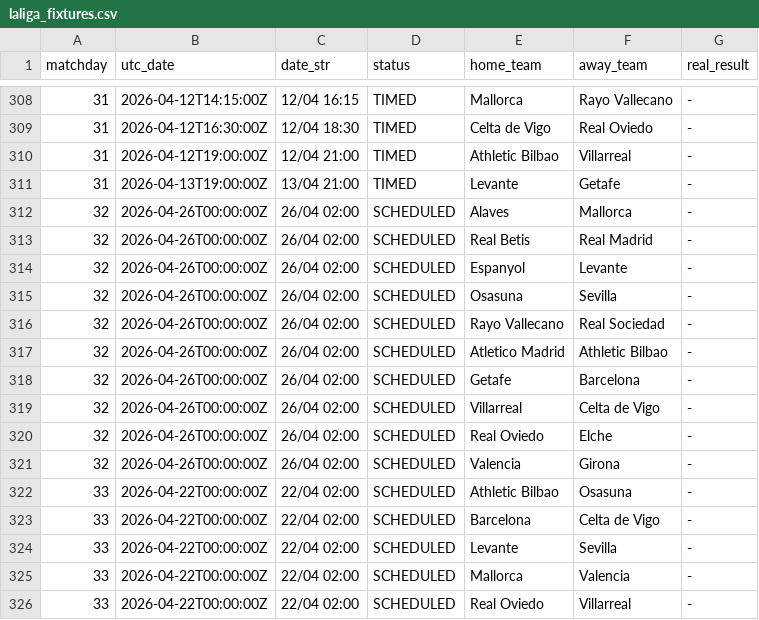
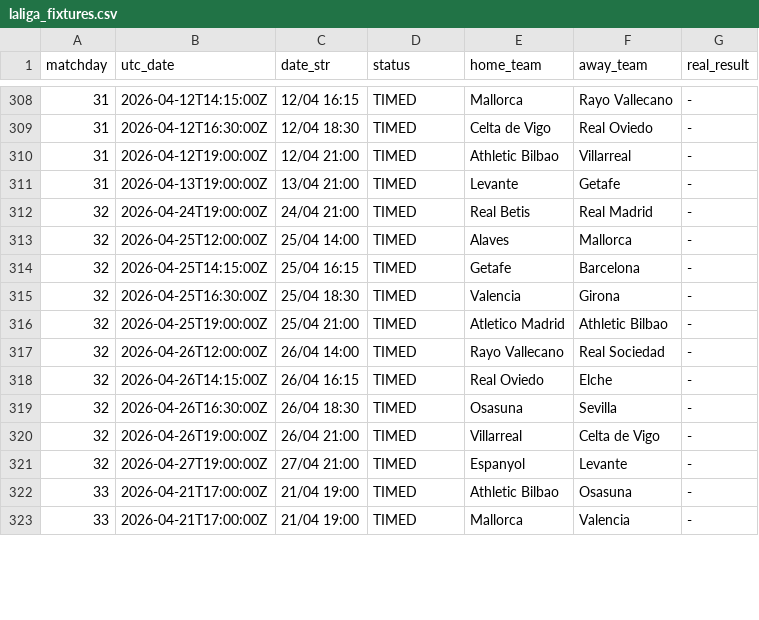
Before and after one commit to YerayPadial/laliga-predictor-ai, a CSV file: data/laliga_fixtures.csv, drawn as a sheet; only a part is shown, gaps mark what is left out; the diff covers the shown part only.

```diff
--- a/data/laliga_fixtures.csv
+++ b/data/laliga_fixtures.csv
@@ -311,16 +311,13 @@ matchday,utc_date,date_str,status,home_team,away_team,real_result
 31,2026-04-13T19:00:00Z,13/04 21:00,TIMED,Levante,Getafe,-
-32,2026-04-26T00:00:00Z,26/04 02:00,SCHEDULED,Alaves,Mallorca,-
-32,2026-04-26T00:00:00Z,26/04 02:00,SCHEDULED,Real Betis,Real Madrid,-
-32,2026-04-26T00:00:00Z,26/04 02:00,SCHEDULED,Espanyol,Levante,-
-32,2026-04-26T00:00:00Z,26/04 02:00,SCHEDULED,Osasuna,Sevilla,-
-32,2026-04-26T00:00:00Z,26/04 02:00,SCHEDULED,Rayo Vallecano,Real Sociedad,-
-32,2026-04-26T00:00:00Z,26/04 02:00,SCHEDULED,Atletico Madrid,Athletic Bilbao,-
-32,2026-04-26T00:00:00Z,26/04 02:00,SCHEDULED,Getafe,Barcelona,-
-32,2026-04-26T00:00:00Z,26/04 02:00,SCHEDULED,Villarreal,Celta de Vigo,-
-32,2026-04-26T00:00:00Z,26/04 02:00,SCHEDULED,Real Oviedo,Elche,-
-32,2026-04-26T00:00:00Z,26/04 02:00,SCHEDULED,Valencia,Girona,-
-33,2026-04-22T00:00:00Z,22/04 02:00,SCHEDULED,Athletic Bilbao,Osasuna,-
-33,2026-04-22T00:00:00Z,22/04 02:00,SCHEDULED,Barcelona,Celta de Vigo,-
-33,2026-04-22T00:00:00Z,22/04 02:00,SCHEDULED,Levante,Sevilla,-
-33,2026-04-22T00:00:00Z,22/04 02:00,SCHEDULED,Mallorca,Valencia,-
-33,2026-04-22T00:00:00Z,22/04 02:00,SCHEDULED,Real Oviedo,Villarreal,-
+32,2026-04-24T19:00:00Z,24/04 21:00,TIMED,Real Betis,Real Madrid,-
+32,2026-04-25T12:00:00Z,25/04 14:00,TIMED,Alaves,Mallorca,-
+32,2026-04-25T14:15:00Z,25/04 16:15,TIMED,Getafe,Barcelona,-
+32,2026-04-25T16:30:00Z,25/04 18:30,TIMED,Valencia,Girona,-
+32,2026-04-25T19:00:00Z,25/04 21:00,TIMED,Atletico Madrid,Athletic Bilbao,-
+32,2026-04-26T12:00:00Z,26/04 14:00,TIMED,Rayo Vallecano,Real Sociedad,-
+32,2026-04-26T14:15:00Z,26/04 16:15,TIMED,Real Oviedo,Elche,-
+32,2026-04-26T16:30:00Z,26/04 18:30,TIMED,Osasuna,Sevilla,-
+32,2026-04-26T19:00:00Z,26/04 21:00,TIMED,Villarreal,Celta de Vigo,-
+32,2026-04-27T19:00:00Z,27/04 21:00,TIMED,Espanyol,Levante,-
+33,2026-04-21T17:00:00Z,21/04 19:00,TIMED,Athletic Bilbao,Osasuna,-
+33,2026-04-21T17:00:00Z,21/04 19:00,TIMED,Mallorca,Valencia,-
```
Also changed, not shown: 5 added rows, 2 removed rows and 17 edited cells elsewhere in this file.
